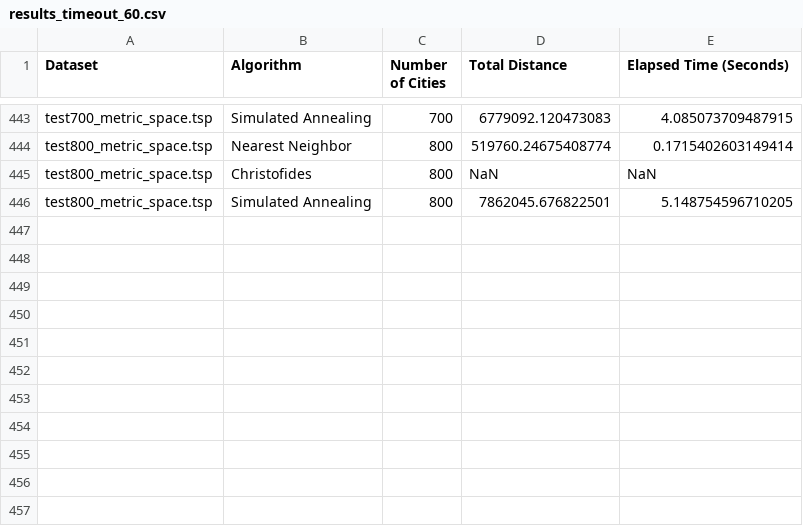
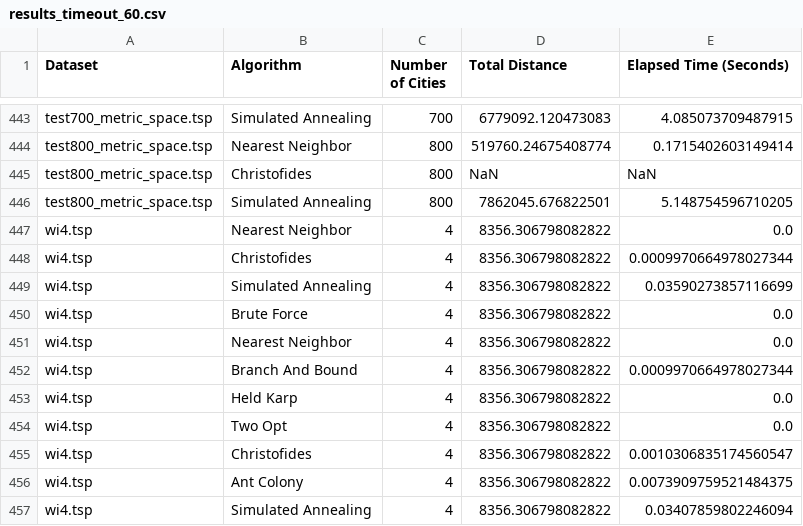
Before and after one commit to Windz-GameDev/TSPQuest, a CSV file: benchmark_results/results_timeout_60.csv, drawn as a sheet; only a part is shown, gaps mark what is left out.

Commit message:
Changed run benchmark script to run all algorithms by default

```diff
--- a/benchmark_results/results_timeout_60.csv
+++ b/benchmark_results/results_timeout_60.csv
@@ -446 +446,12 @@ test800_metric_space.tsp,Christofides,800,NaN,NaN
 test800_metric_space.tsp,Simulated Annealing,800,7862045.676822501,5.148754596710205
+wi4.tsp,Nearest Neighbor,4,8356.306798082822,0.0
+wi4.tsp,Christofides,4,8356.306798082822,0.0009970664978027344
+wi4.tsp,Simulated Annealing,4,8356.306798082822,0.03590273857116699
+wi4.tsp,Brute Force,4,8356.306798082822,0.0
+wi4.tsp,Nearest Neighbor,4,8356.306798082822,0.0
+wi4.tsp,Branch And Bound,4,8356.306798082822,0.0009970664978027344
+wi4.tsp,Held Karp,4,8356.306798082822,0.0
+wi4.tsp,Two Opt,4,8356.306798082822,0.0
+wi4.tsp,Christofides,4,8356.306798082822,0.0010306835174560547
+wi4.tsp,Ant Colony,4,8356.306798082822,0.0073909759521484375
+wi4.tsp,Simulated Annealing,4,8356.306798082822,0.03407859802246094
```
Also changed, not shown: 12 other files.
